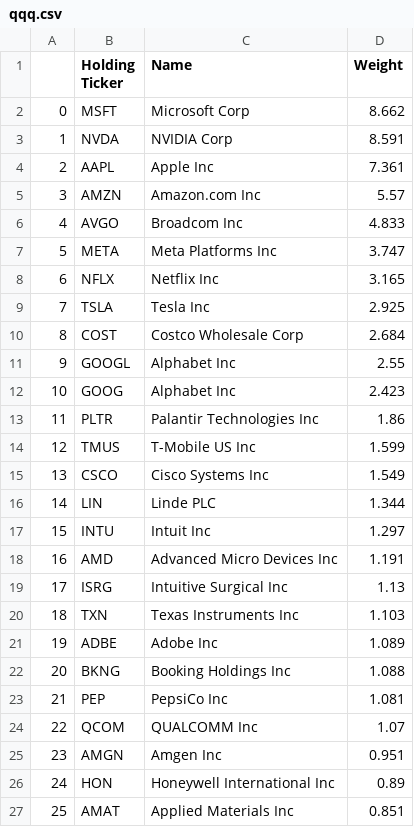
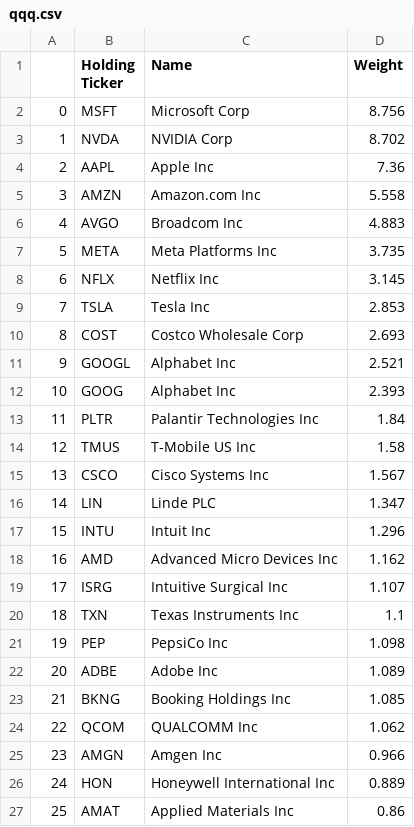
Before and after one commit to major/index-etfs, a CSV file: qqq.csv, drawn as a sheet; only a part is shown; the diff covers the shown part only.

```diff
--- a/qqq.csv
+++ b/qqq.csv
@@ -1,27 +1,27 @@
 ,Holding Ticker,Name,Weight
-0,MSFT ,Microsoft Corp,8.662
-1,NVDA ,NVIDIA Corp,8.591
-2,AAPL ,Apple Inc,7.361
-3,AMZN ,Amazon.com Inc,5.57
-4,AVGO ,Broadcom Inc,4.833
-5,META ,Meta Platforms Inc,3.747
-6,NFLX ,Netflix Inc,3.165
-7,TSLA ,Tesla Inc,2.925
-8,COST ,Costco Wholesale Corp,2.684
-9,GOOGL ,Alphabet Inc,2.55
-10,GOOG ,Alphabet Inc,2.423
-11,PLTR ,Palantir Technologies Inc,1.86
-12,TMUS ,T-Mobile US Inc,1.599
-13,CSCO ,Cisco Systems Inc,1.549
-14,LIN ,Linde PLC,1.344
-15,INTU ,Intuit Inc,1.297
-16,AMD ,Advanced Micro Devices Inc,1.191
-17,ISRG ,Intuitive Surgical Inc,1.13
-18,TXN ,Texas Instruments Inc,1.103
-19,ADBE ,Adobe Inc,1.089
-20,BKNG ,Booking Holdings Inc,1.088
-21,PEP ,PepsiCo Inc,1.081
-22,QCOM ,QUALCOMM Inc,1.07
-23,AMGN ,Amgen Inc,0.951
-24,HON ,Honeywell International Inc,0.89
-25,AMAT ,Applied Materials Inc,0.851
+0,MSFT ,Microsoft Corp,8.756
+1,NVDA ,NVIDIA Corp,8.702
+2,AAPL ,Apple Inc,7.36
+3,AMZN ,Amazon.com Inc,5.558
+4,AVGO ,Broadcom Inc,4.883
+5,META ,Meta Platforms Inc,3.735
+6,NFLX ,Netflix Inc,3.145
+7,TSLA ,Tesla Inc,2.853
+8,COST ,Costco Wholesale Corp,2.693
+9,GOOGL ,Alphabet Inc,2.521
+10,GOOG ,Alphabet Inc,2.393
+11,PLTR ,Palantir Technologies Inc,1.84
+12,TMUS ,T-Mobile US Inc,1.58
+13,CSCO ,Cisco Systems Inc,1.567
+14,LIN ,Linde PLC,1.347
+15,INTU ,Intuit Inc,1.296
+16,AMD ,Advanced Micro Devices Inc,1.162
+17,ISRG ,Intuitive Surgical Inc,1.107
+18,TXN ,Texas Instruments Inc,1.1
+19,PEP ,PepsiCo Inc,1.098
+20,ADBE ,Adobe Inc,1.089
+21,BKNG ,Booking Holdings Inc,1.085
+22,QCOM ,QUALCOMM Inc,1.062
+23,AMGN ,Amgen Inc,0.966
+24,HON ,Honeywell International Inc,0.889
+25,AMAT ,Applied Materials Inc,0.86
```
Also changed, not shown: 132 edited cells elsewhere in this file, iwm.csv, spy.csv, 3 other files.
